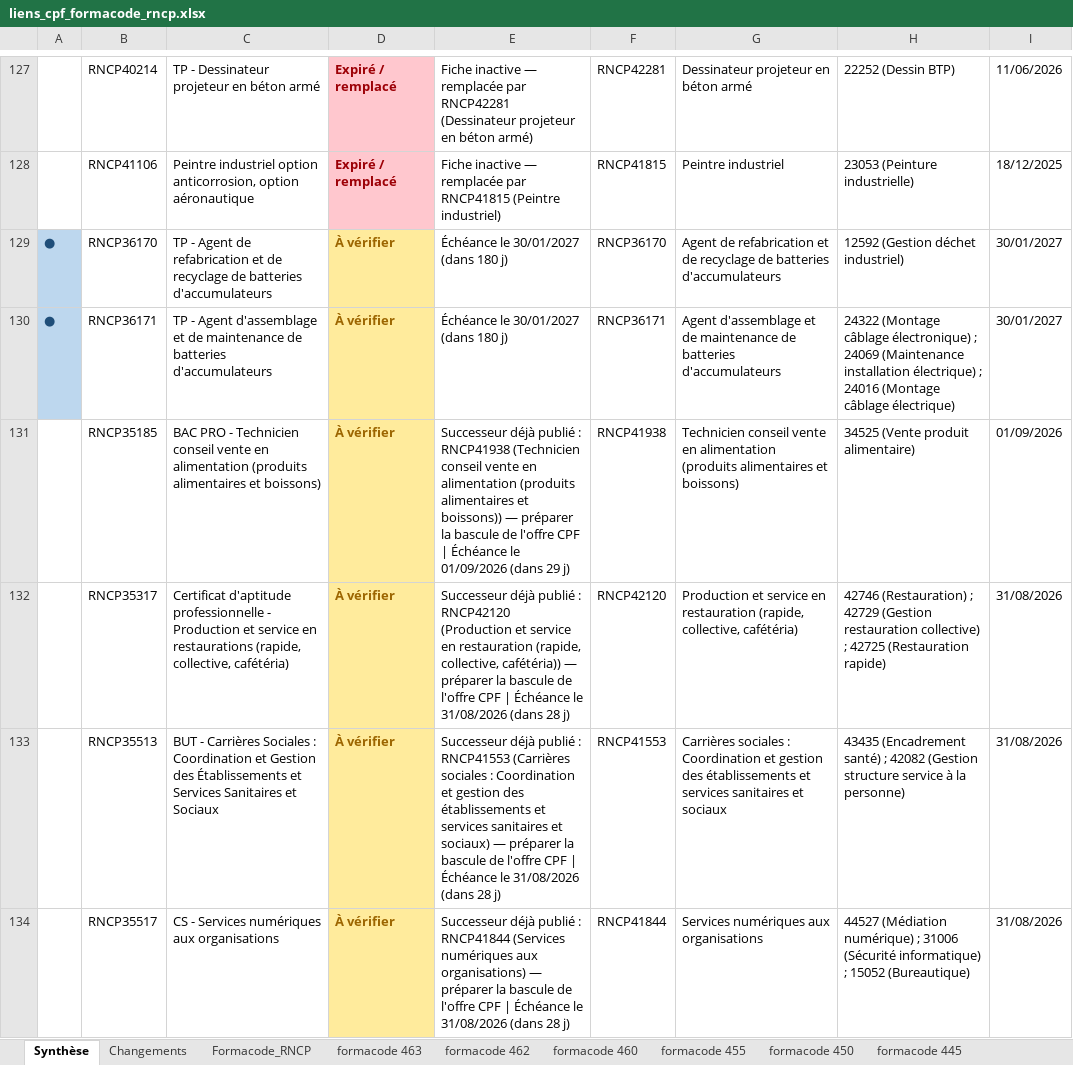
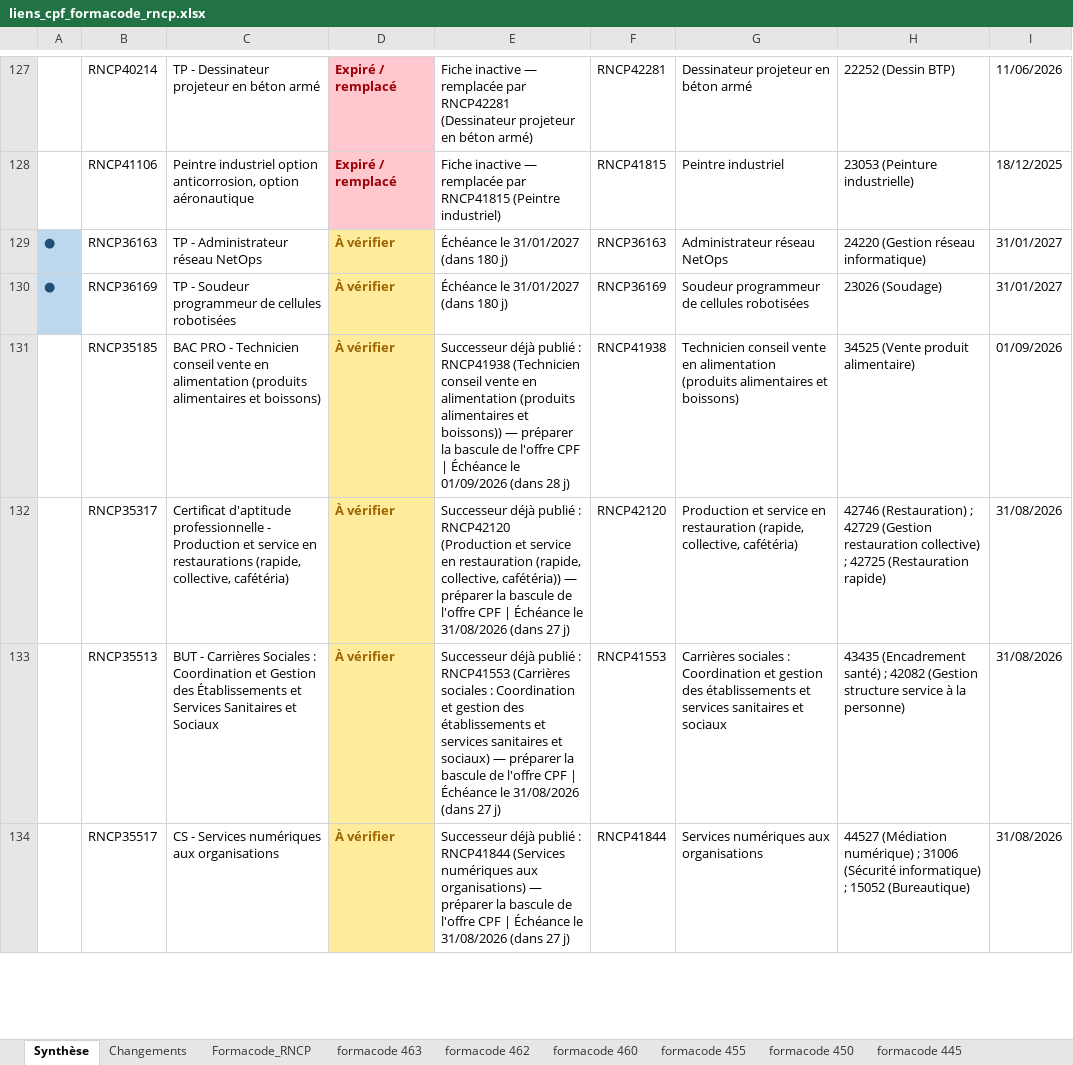
Before and after one commit to anthonyguillaume/referentiel-rncp, an Excel workbook: data/liens_cpf_formacode_rncp.xlsx, sheet Synthèse, drawn as a sheet; only a part is shown, gaps mark what is left out; values as stored, in another font and other column widths than the file's, no borders; the diff covers the shown part only; the diff names each change by its address in the sheet, - before the commit and + after, or states it on an @@ line.

```diff
--- a/data/liens_cpf_formacode_rncp.xlsx (sheet Synthèse)
+++ b/data/liens_cpf_formacode_rncp.xlsx (sheet Synthèse)
-B129: RNCP36170
+B129: RNCP36163
-C129: TP - Agent de refabrication et de recyclage de batteries d'accumulateurs
+C129: TP - Administrateur réseau NetOps
-E129:E130: Échéance le 30/01/2027 (dans 180 j)
+E129:E130: Échéance le 31/01/2027 (dans 180 j)
-F129: RNCP36170
+F129: RNCP36163
-G129: Agent de refabrication et de recyclage de batteries d'accumulateurs
+G129: Administrateur réseau NetOps
-H129: 12592 (Gestion déchet industriel)
+H129: 24220 (Gestion réseau informatique)
-I129:I130: 30/01/2027
+I129:I130: 31/01/2027
-B130: RNCP36171
+B130: RNCP36169
-C130: TP - Agent d'assemblage et de maintenance de batteries d'accumulateurs
+C130: TP - Soudeur programmeur de cellules robotisées
-F130: RNCP36171
+F130: RNCP36169
-G130: Agent d'assemblage et de maintenance de batteries d'accumulateurs
+G130: Soudeur programmeur de cellules robotisées
-H130: 24322 (Montage câblage électronique) ; 24069 (Maintenance installation électrique) ; 24016 (Montage câblage électrique)
+H130: 23026 (Soudage)
-E131: …01/09/2026 (dans 29 j)
+E131: …01/09/2026 (dans 28 j)
-E132: …31/08/2026 (dans 28 j)
+E132: …31/08/2026 (dans 27 j)
-E133: …31/08/2026 (dans 28 j)
+E133: …31/08/2026 (dans 27 j)
-E134: …31/08/2026 (dans 28 j)
+E134: …31/08/2026 (dans 27 j)
```
Also changed, not shown: 2 added rows and 169 edited cells elsewhere in this sheet, sheet Formacode_RNCP, sheet Changements, 1 other file.
